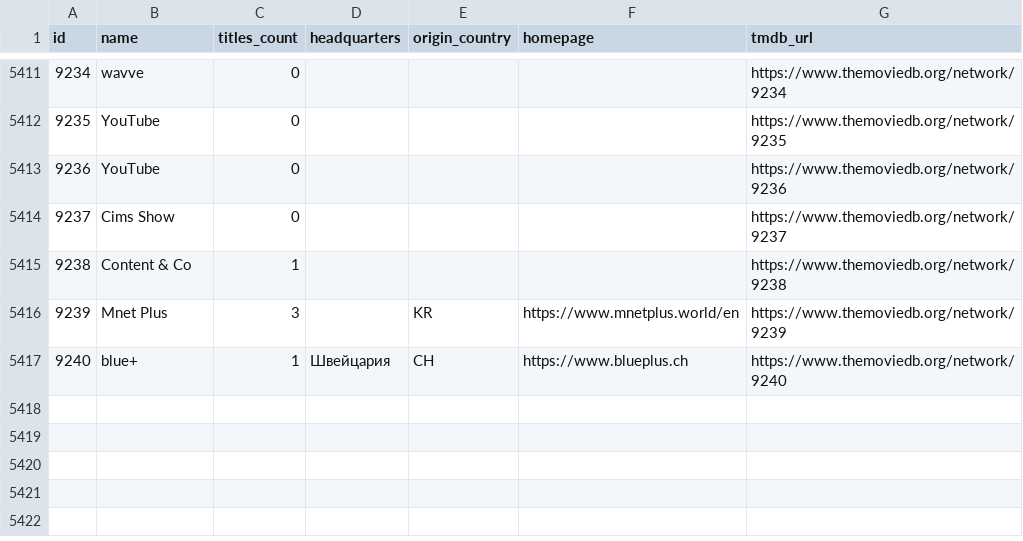
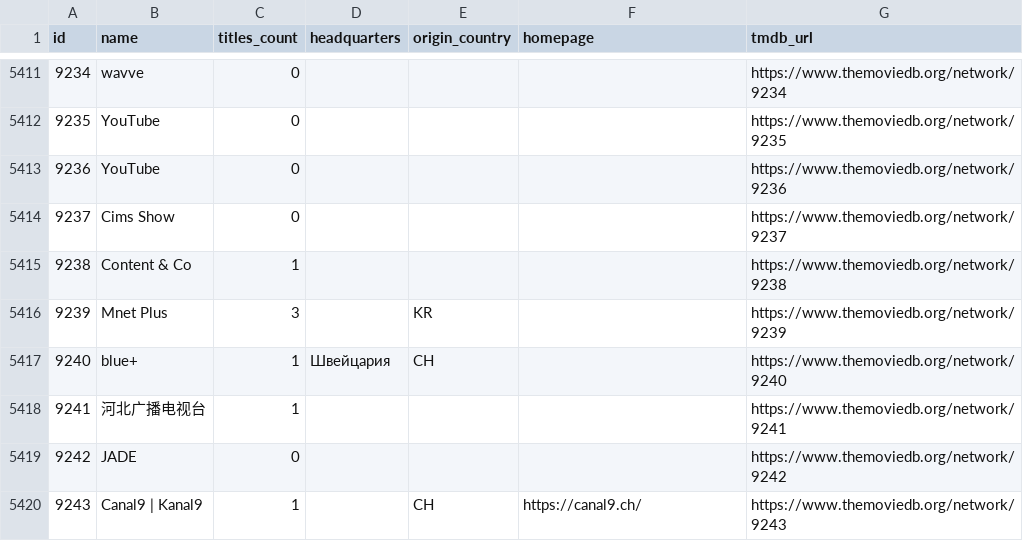
Before and after one commit to davecollections/tmdb-id-lookup, a CSV file: data/tv-networks.csv, drawn as a sheet; only a part is shown, gaps mark what is left out.

```diff
--- a/data/tv-networks.csv
+++ b/data/tv-networks.csv
@@ -5415,3 +5415,6 @@ id,name,titles_count,headquarters,origin_country,homepage,tmdb_url
 9238,Content & Co,1,,,,https://www.themoviedb.org/network/9238
-9239,Mnet Plus,3,,KR,https://www.mnetplus.world/en,https://www.themoviedb.org/network/9239
-9240,blue+,1,Швейцария,CH,https://www.blueplus.ch,https://www.themoviedb.org/network/9240
+9239,Mnet Plus,3,,KR,,https://www.themoviedb.org/network/9239
+9240,blue+,1,Швейцария,CH,,https://www.themoviedb.org/network/9240
+9241,河北广播电视台,1,,,,https://www.themoviedb.org/network/9241
+9242,JADE,0,,,,https://www.themoviedb.org/network/9242
+9243,Canal9 | Kanal9,1,,CH,https://canal9.ch/,https://www.themoviedb.org/network/9243
```
Also changed, not shown: 5 other files.
